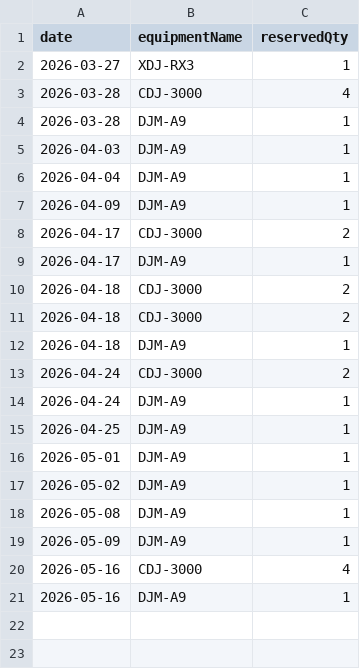
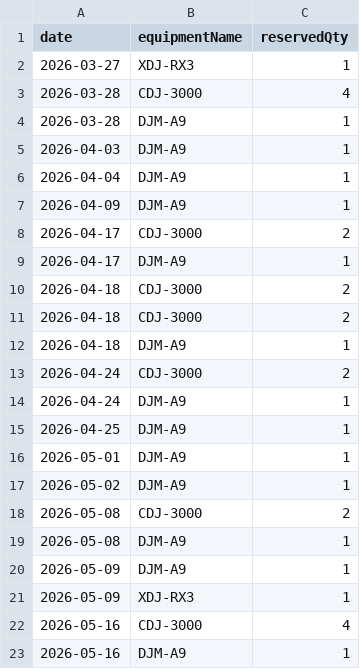
Before and after one commit to spacehash/spacehash.github.io, a CSV file: src/resources/reservations.csv, drawn as a sheet.

Commit message:
reservation update

```diff
--- a/src/resources/reservations.csv
+++ b/src/resources/reservations.csv
@@ -17,4 +17,6 @@ date,equipmentName,reservedQty
 2026-05-02,DJM-A9,1
+2026-05-08,CDJ-3000,2
 2026-05-08,DJM-A9,1
 2026-05-09,DJM-A9,1
+2026-05-09,XDJ-RX3,1
 2026-05-16,CDJ-3000,4
```
